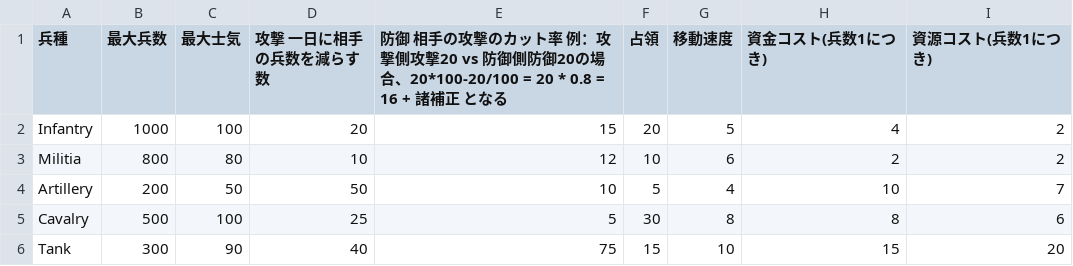
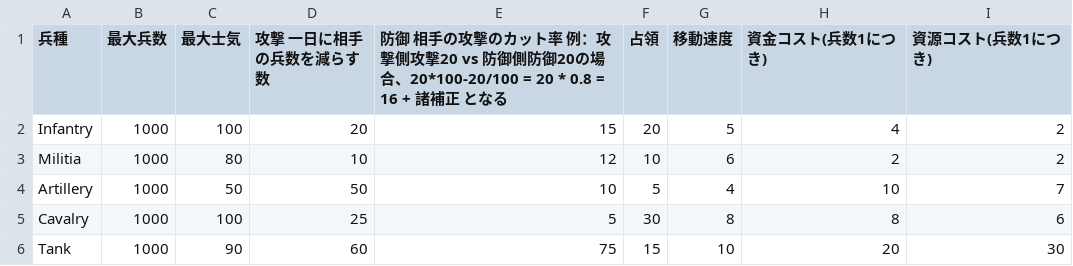
Before and after one commit to Lupine13th/Simulation-Game, a CSV file: Assets/MasterData/軍団ステータスデータ.csv, drawn as a sheet.

```diff
--- a/Assets/MasterData/軍団ステータスデータ.csv
+++ b/Assets/MasterData/軍団ステータスデータ.csv
@@ -2,5 +2,5 @@
 Infantry,1000,100,20,15,20,5,4,2
-Militia,800,80,10,12,10,6,2,2
-Artillery,200,50,50,10,5,4,10,7
-Cavalry,500,100,25,5,30,8,8,6
-Tank,300,90,40,75,15,10,15,20
+Militia,1000,80,10,12,10,6,2,2
+Artillery,1000,50,50,10,5,4,10,7
+Cavalry,1000,100,25,5,30,8,8,6
+Tank,1000,90,60,75,15,10,20,30
```
Also changed, not shown: 40 other files.
